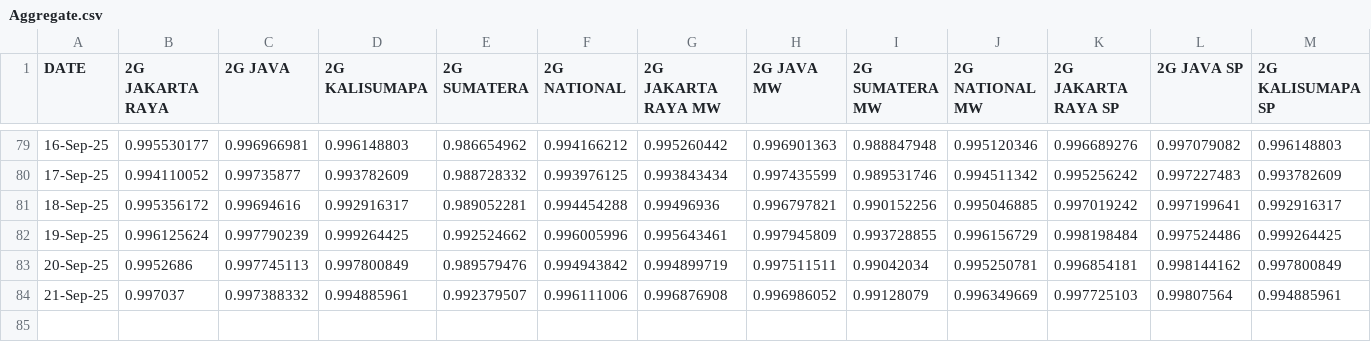
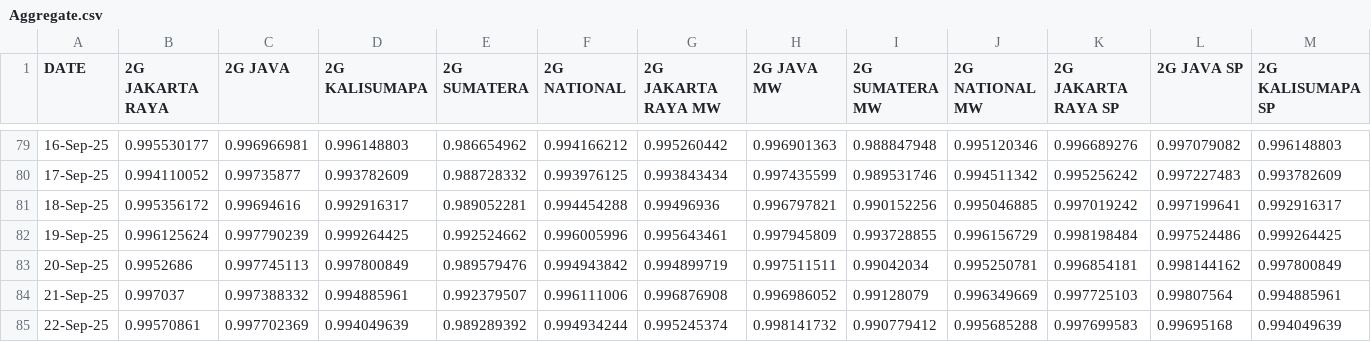
Before and after one commit to Nadio15/Streamlit, a CSV file: Aggregate.csv, drawn as a sheet; only a part is shown, gaps mark what is left out; rows hold the shown columns only; the diff names each change by its address in the sheet, - before the commit and + after, or states it on an @@ line.

Commit message:
Add files via upload

```diff
--- a/Aggregate.csv
+++ b/Aggregate.csv
+row 85: 22-Sep-25 | 0.99570861 | 0.997702369 | 0.994049639 | 0.989289392 | 0.994934244 | 0.995245374 | 0.998141732 | 0.990779412 | 0.995685288 | 0.997699583 | 0.99695168 | 0.994049639
```
